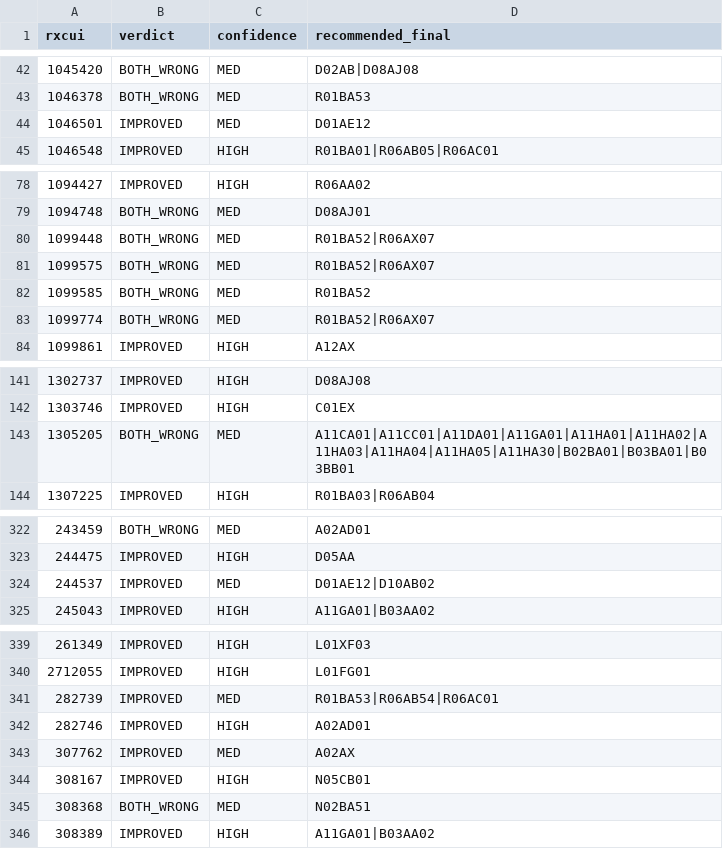
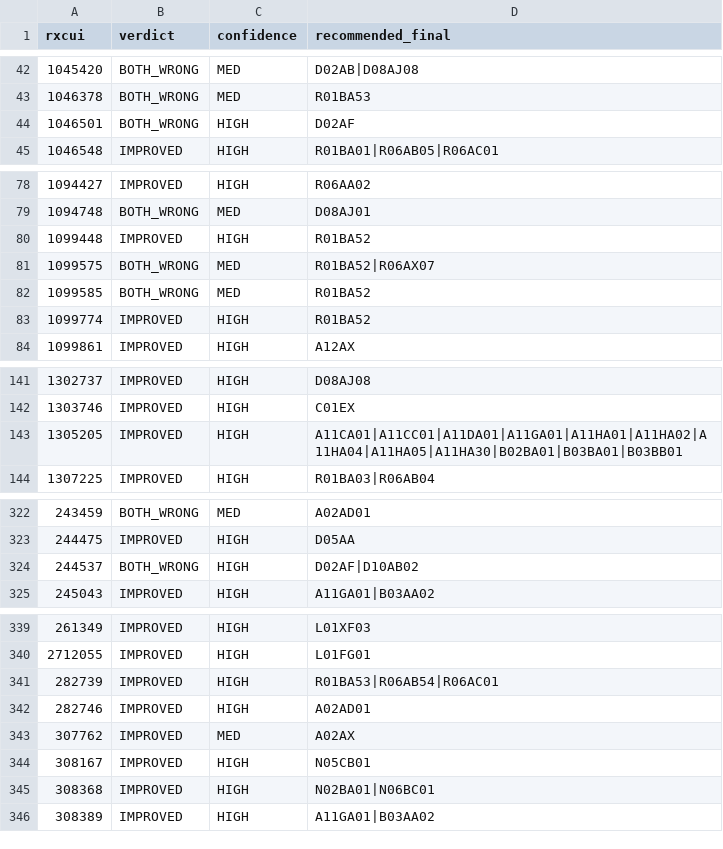
Before and after one commit to ngreifner/medications-mapping-website, a CSV file: reports/sot/regaudit/CONSOLIDATED.csv, drawn as a sheet; only a part is shown, gaps mark what is left out; the diff covers the shown part only.

```diff
--- a/reports/sot/regaudit/CONSOLIDATED.csv
+++ b/reports/sot/regaudit/CONSOLIDATED.csv
@@ -43,3 +43,3 @@ rxcui,verdict,confidence,recommended_final
 1046378,BOTH_WRONG,MED,R01BA53
-1046501,IMPROVED,MED,D01AE12
+1046501,BOTH_WRONG,HIGH,D02AF
 1046548,IMPROVED,HIGH,R01BA01|R06AB05|R06AC01
@@ -79,6 +79,6 @@ rxcui,verdict,confidence,recommended_final
 1094748,BOTH_WRONG,MED,D08AJ01
-1099448,BOTH_WRONG,MED,R01BA52|R06AX07
+1099448,IMPROVED,HIGH,R01BA52
 1099575,BOTH_WRONG,MED,R01BA52|R06AX07
 1099585,BOTH_WRONG,MED,R01BA52
-1099774,BOTH_WRONG,MED,R01BA52|R06AX07
+1099774,IMPROVED,HIGH,R01BA52
 1099861,IMPROVED,HIGH,A12AX
@@ -142,3 +142,3 @@ rxcui,verdict,confidence,recommended_final
 1303746,IMPROVED,HIGH,C01EX
-1305205,BOTH_WRONG,MED,A11CA01|A11CC01|A11DA01|A11GA01|A11HA01|A11HA02|A11HA03|A11HA04|A11HA05|A11HA30|B02BA01|B03BA01|B03BB01
+1305205,IMPROVED,HIGH,A11CA01|A11CC01|A11DA01|A11GA01|A11HA01|A11HA02|A11HA04|A11HA05|A11HA30|B02BA01|B03BA01|B03BB01
 1307225,IMPROVED,HIGH,R01BA03|R06AB04
@@ -323,3 +323,3 @@ rxcui,verdict,confidence,recommended_final
 244475,IMPROVED,HIGH,D05AA
-244537,IMPROVED,MED,D01AE12|D10AB02
+244537,BOTH_WRONG,HIGH,D02AF|D10AB02
 245043,IMPROVED,HIGH,A11GA01|B03AA02
@@ -340,3 +340,3 @@ rxcui,verdict,confidence,recommended_final
 2712055,IMPROVED,HIGH,L01FG01
-282739,IMPROVED,MED,R01BA53|R06AB54|R06AC01
+282739,IMPROVED,HIGH,R01BA53|R06AB54|R06AC01
 282746,IMPROVED,HIGH,A02AD01
@@ -344,3 +344,3 @@ rxcui,verdict,confidence,recommended_final
 308167,IMPROVED,HIGH,N05CB01
-308368,BOTH_WRONG,MED,N02BA51
+308368,IMPROVED,HIGH,N02BA01|N06BC01
 308389,IMPROVED,HIGH,A11GA01|B03AA02
```
Also changed, not shown: 12 edited cells elsewhere in this file, reports/sot/rxcui-to-atc-SOT.csv, reports/sot/rxcui-to-atc-SOT.tsv, 1 other file.
